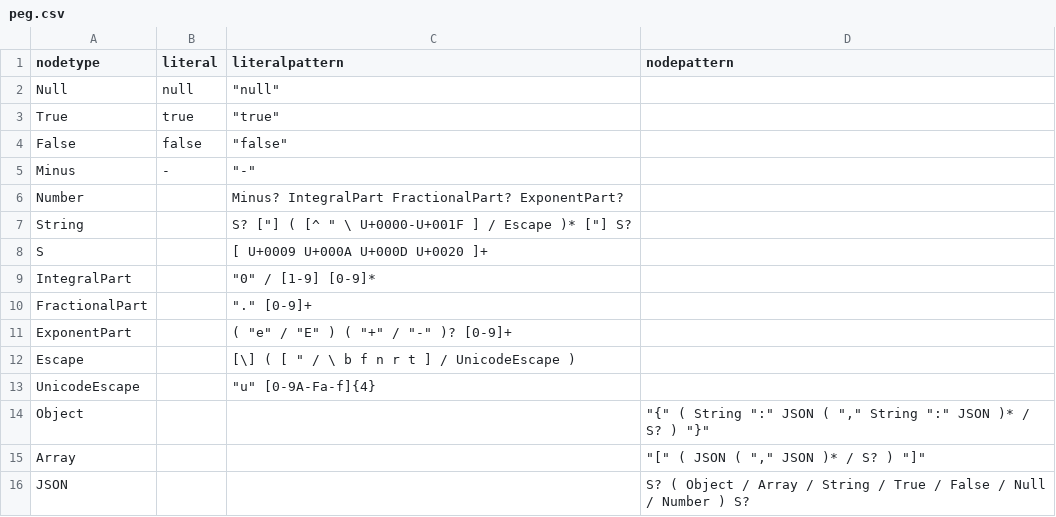
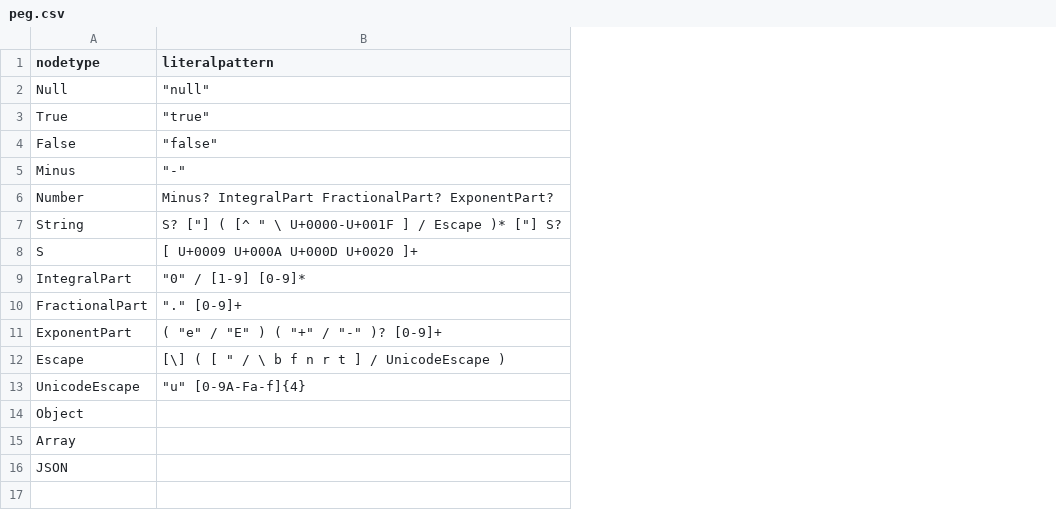
Before and after one commit to soft-lang/soft, a CSV file: languages/json/peg.csv, drawn as a sheet; the diff names each change by its address in the sheet, - before the commit and + after, or states it on an @@ line.

Commit message:
W.I.P

```diff
--- a/languages/json/peg.csv
+++ b/languages/json/peg.csv
-column B (literal), rows 2-5: null | true | false | -
-column D (nodepattern), rows 14-16: "{" ( String ":" JSON ( "," String ":" JSON )* / S? ) "}" | "[" ( JSON ( "," JSON )* / S? ) "]" | S? ( Object / Array / String / True / False / Null / Number ) S?
```
